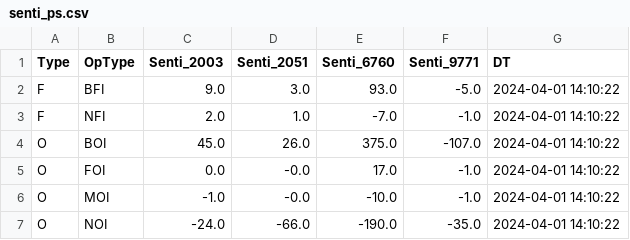
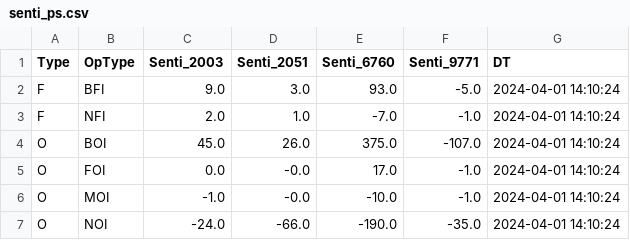
Before and after one commit to MuvvaSaiKarthik/ALL_PNL_DC_PS_SENTI_SCENARIO, a CSV file: senti_ps.csv, drawn as a sheet.

Commit message:
Update CSV files

```diff
--- a/senti_ps.csv
+++ b/senti_ps.csv
@@ -1,7 +1,7 @@
 Type,OpType,Senti_2003,Senti_2051,Senti_6760,Senti_9771,DT
-F,BFI,9.0,3.0,93.0,-5.0,2024-04-01 14:10:22
-F,NFI,2.0,1.0,-7.0,-1.0,2024-04-01 14:10:22
-O,BOI,45.0,26.0,375.0,-107.0,2024-04-01 14:10:22
-O,FOI,0.0,-0.0,17.0,-1.0,2024-04-01 14:10:22
-O,MOI,-1.0,-0.0,-10.0,-1.0,2024-04-01 14:10:22
-O,NOI,-24.0,-66.0,-190.0,-35.0,2024-04-01 14:10:22
+F,BFI,9.0,3.0,93.0,-5.0,2024-04-01 14:10:24
+F,NFI,2.0,1.0,-7.0,-1.0,2024-04-01 14:10:24
+O,BOI,45.0,26.0,375.0,-107.0,2024-04-01 14:10:24
+O,FOI,0.0,-0.0,17.0,-1.0,2024-04-01 14:10:24
+O,MOI,-1.0,-0.0,-10.0,-1.0,2024-04-01 14:10:24
+O,NOI,-24.0,-66.0,-190.0,-35.0,2024-04-01 14:10:24
```
